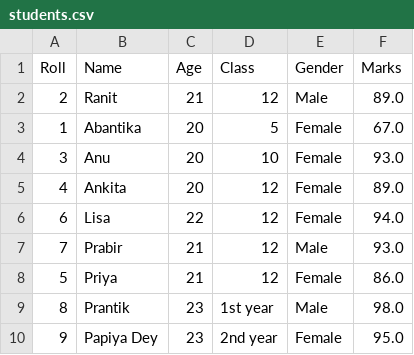
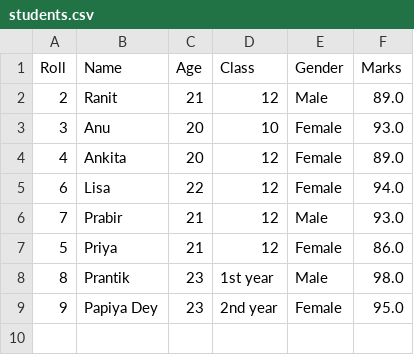
Before and after one commit to HelloAnkitaBera/Student-Managment-System, a CSV file: students.csv, drawn as a sheet; the diff names each change by its address in the sheet, - before the commit and + after, or states it on an @@ line.

Commit message:
CSV file updated

```diff
--- a/students.csv
+++ b/students.csv
-row 3: 1 | Abantika | 20 | 5 | Female | 67.0
```
